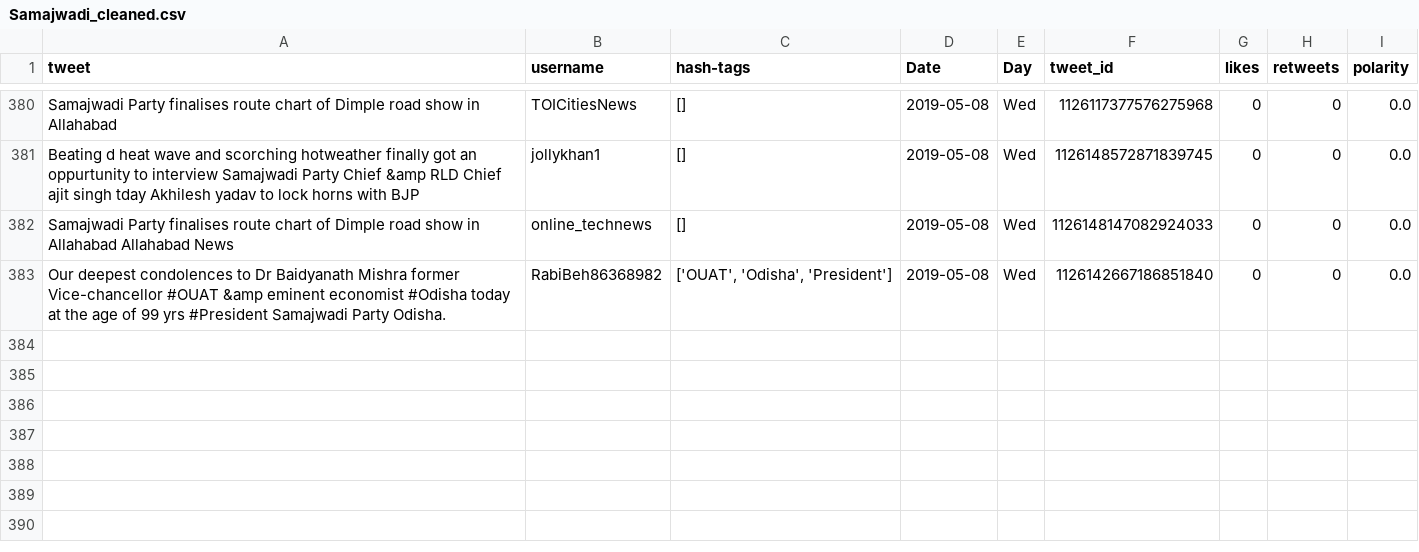
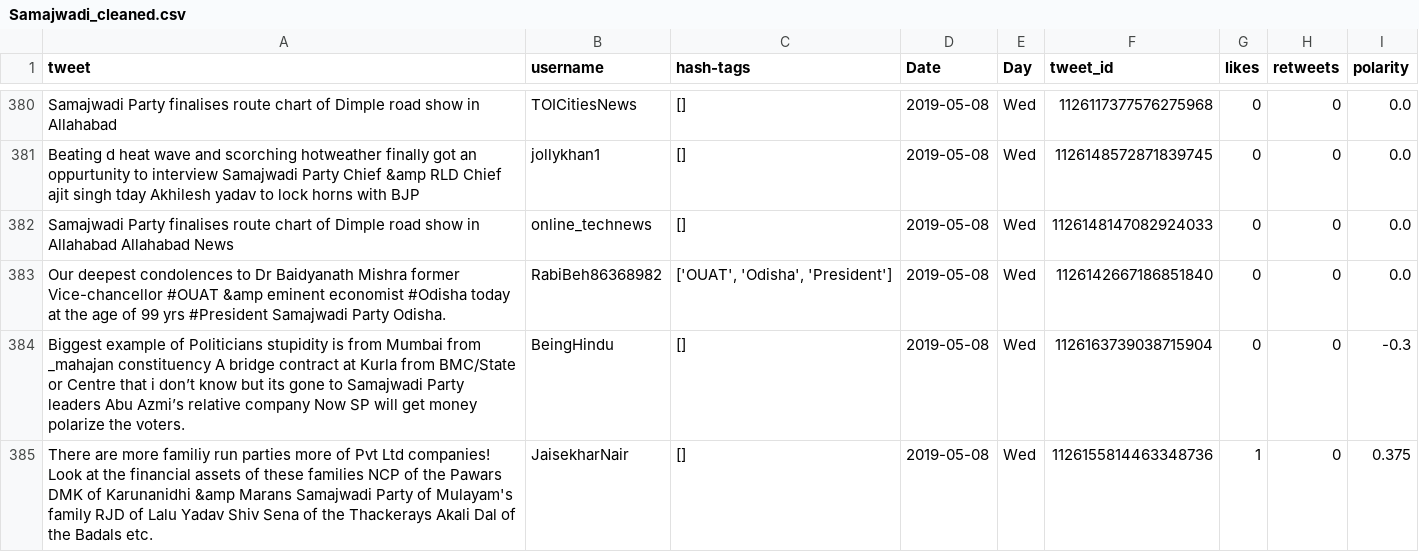
Before and after one commit to itsDevhere/DataRepo, a CSV file: Samajwadi_cleaned.csv, drawn as a sheet; only a part is shown, gaps mark what is left out; the diff names each change by its address in the sheet, - before the commit and + after, or states it on an @@ line.

```diff
--- a/Samajwadi_cleaned.csv
+++ b/Samajwadi_cleaned.csv
+row 384: Biggest example of Politicians stupidity is from Mumbai from _mahajan constituency A bridge contract at Kurla from BMC/State or Centre that i don’t know but its gone to Samajwadi Party leaders Abu Azmi’s relative company Now SP will get money polarize the voters. | BeingHindu | [] | 2019-05-08 | Wed | 1126163739038715904 | 0 | 0 | -0.3
+row 385: There are more familiy run parties more of Pvt Ltd companies! Look at the financial assets of these families NCP of the Pawars DMK of Karunanidhi &amp Marans Samajwadi Party of Mulayam's family RJD of Lalu Yadav Shiv Sena of the Thackerays Akali Dal of the Badals etc. | JaisekharNair | [] | 2019-05-08 | Wed | 1126155814463348736 | 1 | 0 | 0.375
```
Also changed, not shown: BSP_cleaned.csv, CPIM_cleaned.csv, 5 other files.
